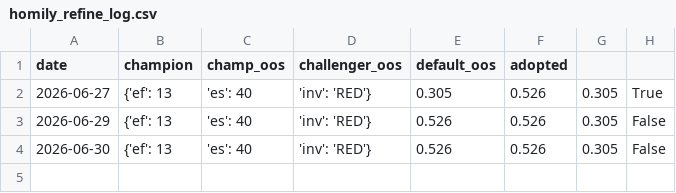
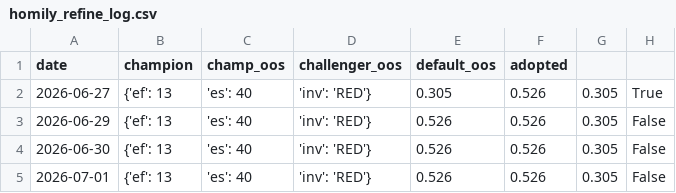
Before and after one commit to gaoyan198/homily-bot, a CSV file: homily_refine_log.csv, drawn as a sheet; the diff names each change by its address in the sheet, - before the commit and + after, or states it on an @@ line.

```diff
--- a/homily_refine_log.csv
+++ b/homily_refine_log.csv
+row 5: 2026-07-01 | {'ef': 13 | 'es': 40 | 'inv': 'RED'} | 0.526 | 0.526 | 0.305 | False
```
